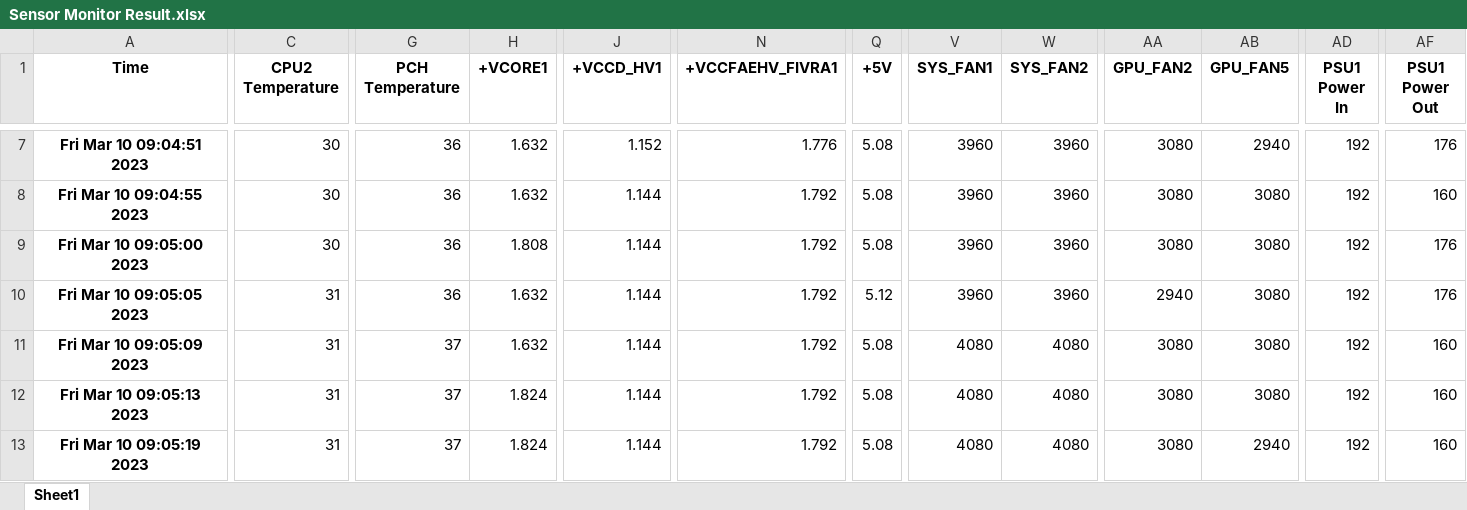
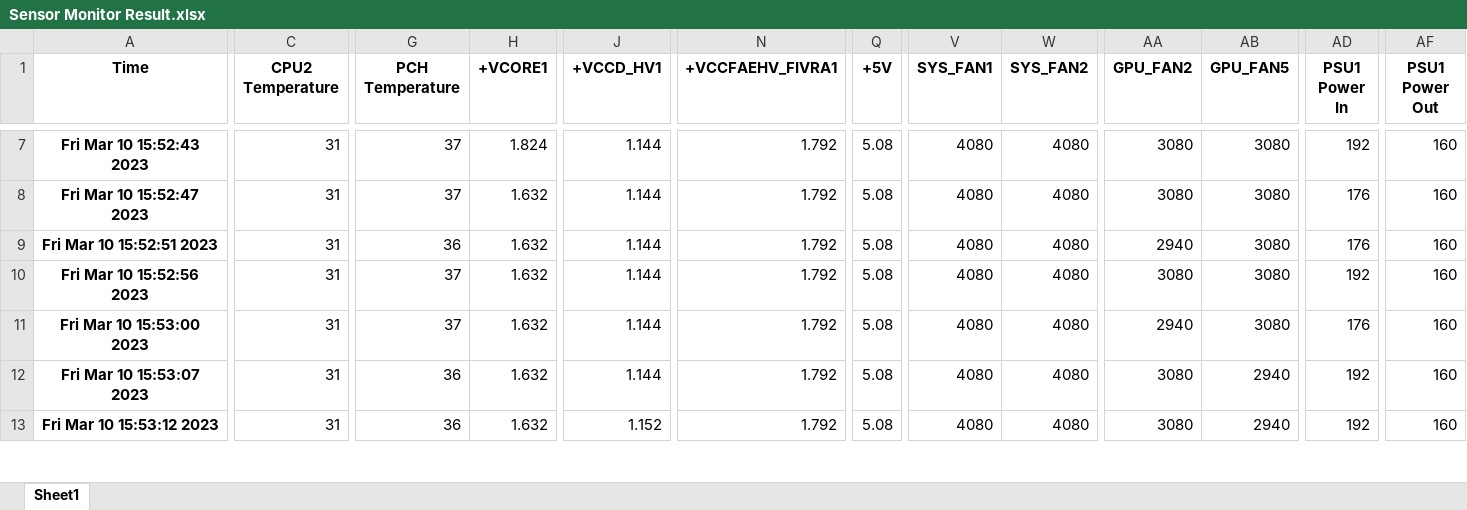
Before and after one commit to DavidChu0424/BMC_Sensor_Reading_Monitor, an Excel workbook: Sensor Monitor Result.xlsx, sheet Sheet1, drawn as a sheet; only a part is shown, gaps mark what is left out; values as stored, in another font and other column widths than the file's, no borders; the diff covers the shown part only; the diff names each change by its address in the sheet, - before the commit and + after, or states it on an @@ line.

```diff
--- a/Sensor Monitor Result.xlsx (sheet Sheet1)
+++ b/Sensor Monitor Result.xlsx (sheet Sheet1)
-A7 (Time): Fri Mar 10 09:04:51 2023
+A7 (Time): Fri Mar 10 15:52:43 2023
-C7:C9 (CPU2 Temperature): 30
+C7:C9 (CPU2 Temperature): 31
-G7:G8 (PCH Temperature): 36
+G7:G8 (PCH Temperature): 37
-H7 (+VCORE1): 1.632
+H7 (+VCORE1): 1.824
-J7 (+VCCD_HV1): 1.152
+J7 (+VCCD_HV1): 1.144
-N7 (+VCCFAEHV_FIVRA1): 1.776
+N7 (+VCCFAEHV_FIVRA1): 1.792
-V7:V10 (SYS_FAN1): 3960
+V7:V10 (SYS_FAN1): 4080
-W7:W10 (SYS_FAN2): 3960
+W7:W10 (SYS_FAN2): 4080
-AB7 (GPU_FAN5): 2940
+AB7 (GPU_FAN5): 3080
-AF7 (PSU1 Power Out): 176
+AF7 (PSU1 Power Out): 160
-A8 (Time): Fri Mar 10 09:04:55 2023
+A8 (Time): Fri Mar 10 15:52:47 2023
-AD8:AD9 (PSU1 Power In): 192
+AD8:AD9 (PSU1 Power In): 176
-A9 (Time): Fri Mar 10 09:05:00 2023
+A9 (Time): Fri Mar 10 15:52:51 2023
-H9 (+VCORE1): 1.808
+H9 (+VCORE1): 1.632
-AA9 (GPU_FAN2): 3080
+AA9 (GPU_FAN2): 2940
-AF9:AF10 (PSU1 Power Out): 176
+AF9:AF10 (PSU1 Power Out): 160
-A10 (Time): Fri Mar 10 09:05:05 2023
+A10 (Time): Fri Mar 10 15:52:56 2023
-G10 (PCH Temperature): 36
+G10 (PCH Temperature): 37
-Q10 (+5V): 5.12
+Q10 (+5V): 5.08
-AA10 (GPU_FAN2): 2940
+AA10 (GPU_FAN2): 3080
-A11 (Time): Fri Mar 10 09:05:09 2023
+A11 (Time): Fri Mar 10 15:53:00 2023
-AA11 (GPU_FAN2): 3080
+AA11 (GPU_FAN2): 2940
-AD11 (PSU1 Power In): 192
+AD11 (PSU1 Power In): 176
-A12 (Time): Fri Mar 10 09:05:13 2023
+A12 (Time): Fri Mar 10 15:53:07 2023
-G12:G13 (PCH Temperature): 37
+G12:G13 (PCH Temperature): 36
-H12:H13 (+VCORE1): 1.824
+H12:H13 (+VCORE1): 1.632
-AB12 (GPU_FAN5): 3080
+AB12 (GPU_FAN5): 2940
-A13 (Time): Fri Mar 10 09:05:19 2023
+A13 (Time): Fri Mar 10 15:53:12 2023
-J13 (+VCCD_HV1): 1.144
+J13 (+VCCD_HV1): 1.152
```
Also changed, not shown: 1367 edited cells elsewhere in this sheet, 34 other files.
